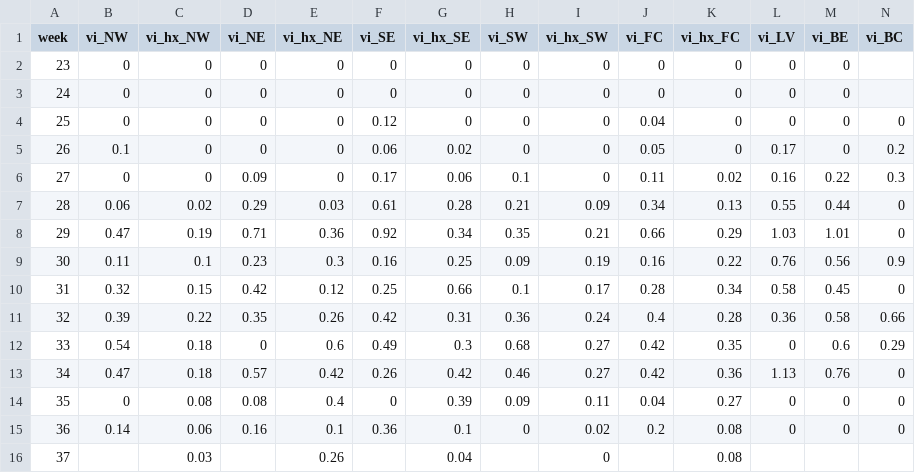
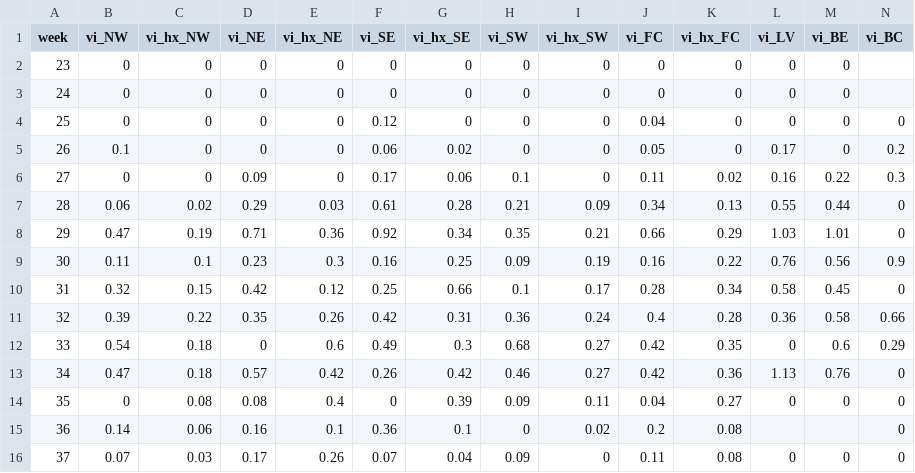
Before and after one commit to rtobiaskoch/wnv-ss-wkly_report, a CSV file: 3_output/table1b_hx_vi.csv, drawn as a sheet; the diff names each change by its address in the sheet, - before the commit and + after, or states it on an @@ line.

```diff
--- a/3_output/table1b_hx_vi.csv
+++ b/3_output/table1b_hx_vi.csv
-L15 (vi_LV): 0
+L15 (vi_LV): (empty)
-M15 (vi_BE): 0
+M15 (vi_BE): (empty)
-B16 (vi_NW): (empty)
+B16 (vi_NW): 0.07
-D16 (vi_NE): (empty)
+D16 (vi_NE): 0.17
-F16 (vi_SE): (empty)
+F16 (vi_SE): 0.07
-H16 (vi_SW): (empty)
+H16 (vi_SW): 0.09
-J16 (vi_FC): (empty)
+J16 (vi_FC): 0.11
-L16 (vi_LV): (empty)
+L16 (vi_LV): 0
-M16 (vi_BE): (empty)
+M16 (vi_BE): 0
-N16 (vi_BC): (empty)
+N16 (vi_BC): 0
```
Also changed, not shown: 2_mid/missing_traps_datasheet_clean.csv, 3_output/table3b_hx_pir.csv, 39 other files.
